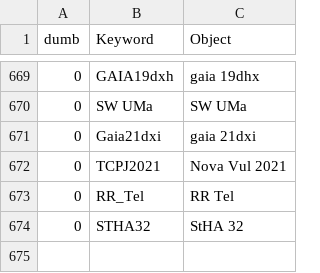
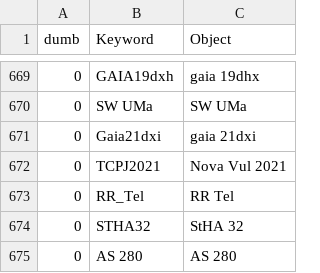
Before and after one commit to aras-database/database, a CSV file: data/objects.csv, drawn as a sheet; only a part is shown, gaps mark what is left out.

```diff
--- a/data/objects.csv
+++ b/data/objects.csv
@@ -674 +674,2 @@ dumb;Keyword;Object
 0;STHA32;StHA 32
+0;AS 280;AS 280
```
Also changed, not shown: data/symbiotic_stars_Merc.csv, 19 other files.
